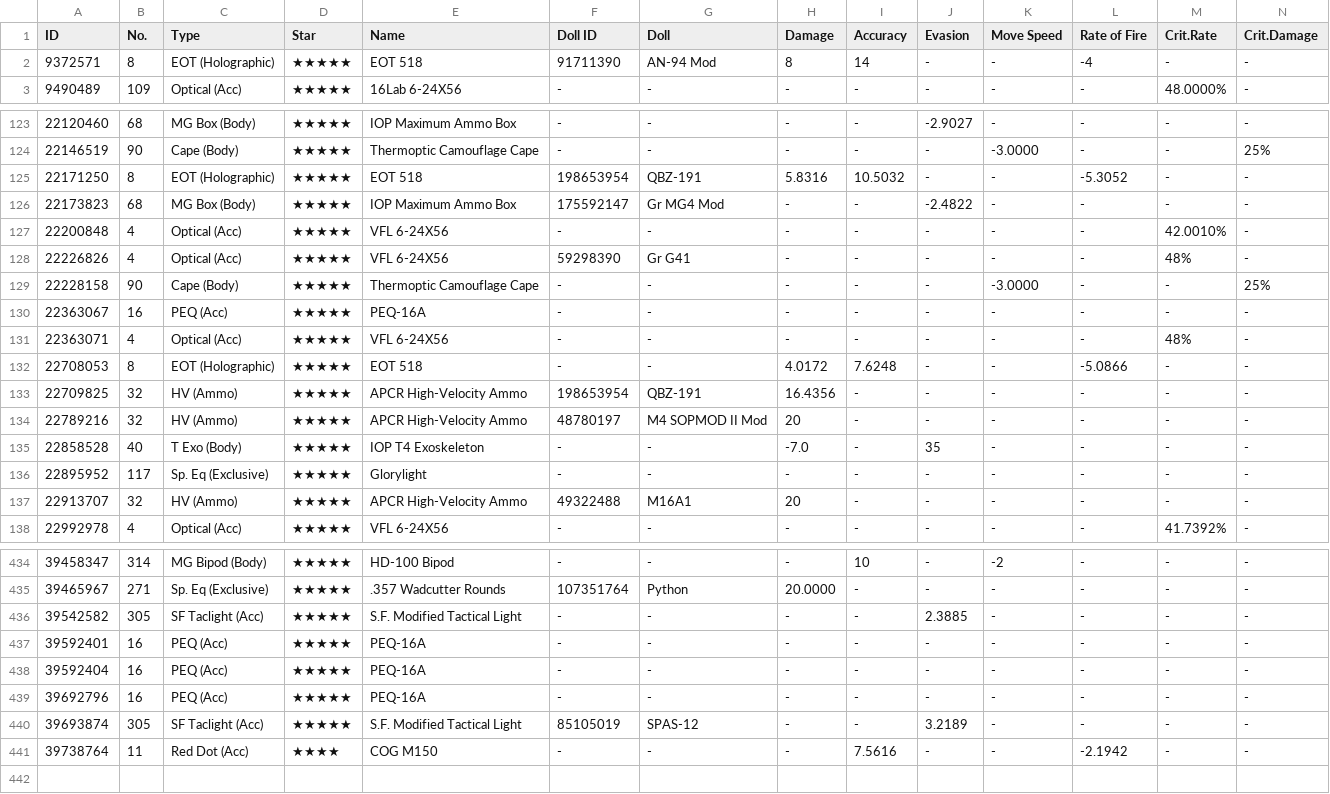
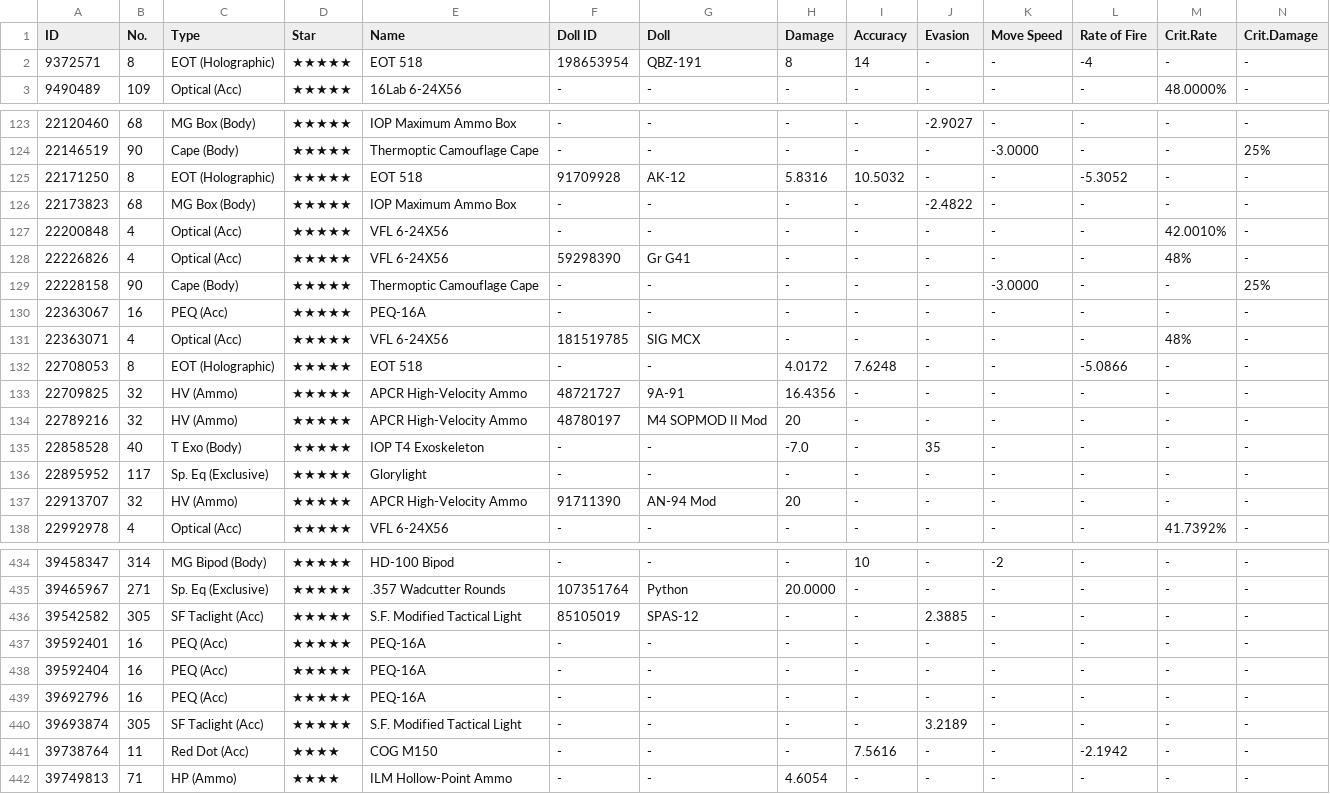
Before and after one commit to randomqwerty/randomqwerty_gfl, a CSV file: Randomqwerty_562858_equip_info.csv, drawn as a sheet; only a part is shown, gaps mark what is left out; rows hold the shown columns only; the diff covers the shown part only; the diff names each change by its address in the sheet, - before the commit and + after, or states it on an @@ line.

```diff
--- a/Randomqwerty_562858_equip_info.csv
+++ b/Randomqwerty_562858_equip_info.csv
-F2 (Doll ID): 91711390
+F2 (Doll ID): 198653954
-G2 (Doll): AN-94 Mod
+G2 (Doll): QBZ-191
-F125 (Doll ID): 198653954
+F125 (Doll ID): 91709928
-G125 (Doll): QBZ-191
+G125 (Doll): AK-12
-F126 (Doll ID): 175592147
+F126 (Doll ID): -
-G126 (Doll): Gr MG4 Mod
+G126 (Doll): -
-F131 (Doll ID): -
+F131 (Doll ID): 181519785
-G131 (Doll): -
+G131 (Doll): SIG MCX
-F133 (Doll ID): 198653954
+F133 (Doll ID): 48721727
-G133 (Doll): QBZ-191
+G133 (Doll): 9A-91
-F137 (Doll ID): 49322488
+F137 (Doll ID): 91711390
-G137 (Doll): M16A1
+G137 (Doll): AN-94 Mod
-F436 (Doll ID): -
+F436 (Doll ID): 85105019
-G436 (Doll): -
+G436 (Doll): SPAS-12
-F440 (Doll ID): 85105019
+F440 (Doll ID): -
-G440 (Doll): SPAS-12
+G440 (Doll): -
+row 442: 39749813 | 71 | HP (Ammo) | ★★★★ | ILM Hollow-Point Ammo | - | - | 4.6054 | - | - | - | - | - | -
```
Also changed, not shown: 81 edited cells elsewhere in this file, Randomqwerty_562858__theater_optimize_team.csv, Randomqwerty_562858_coalition_info.csv, 3 other files.
